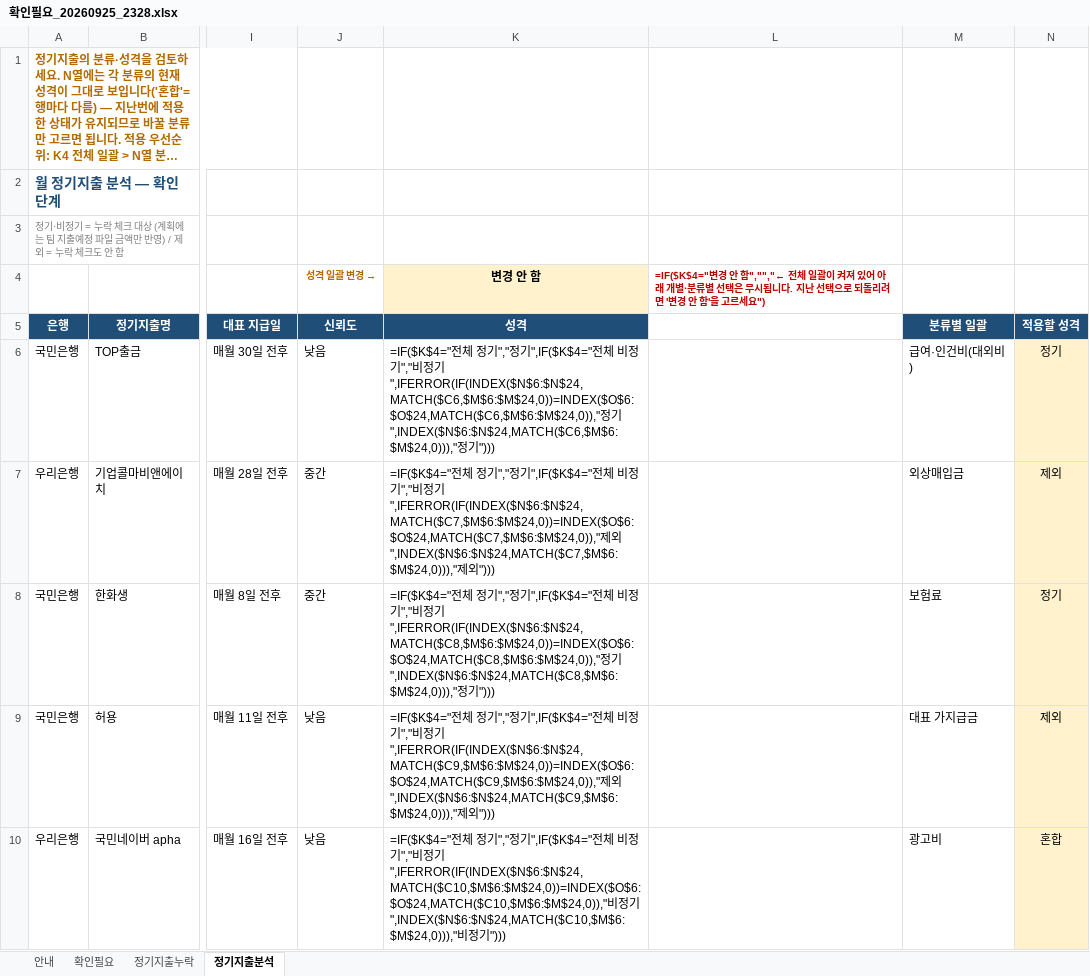
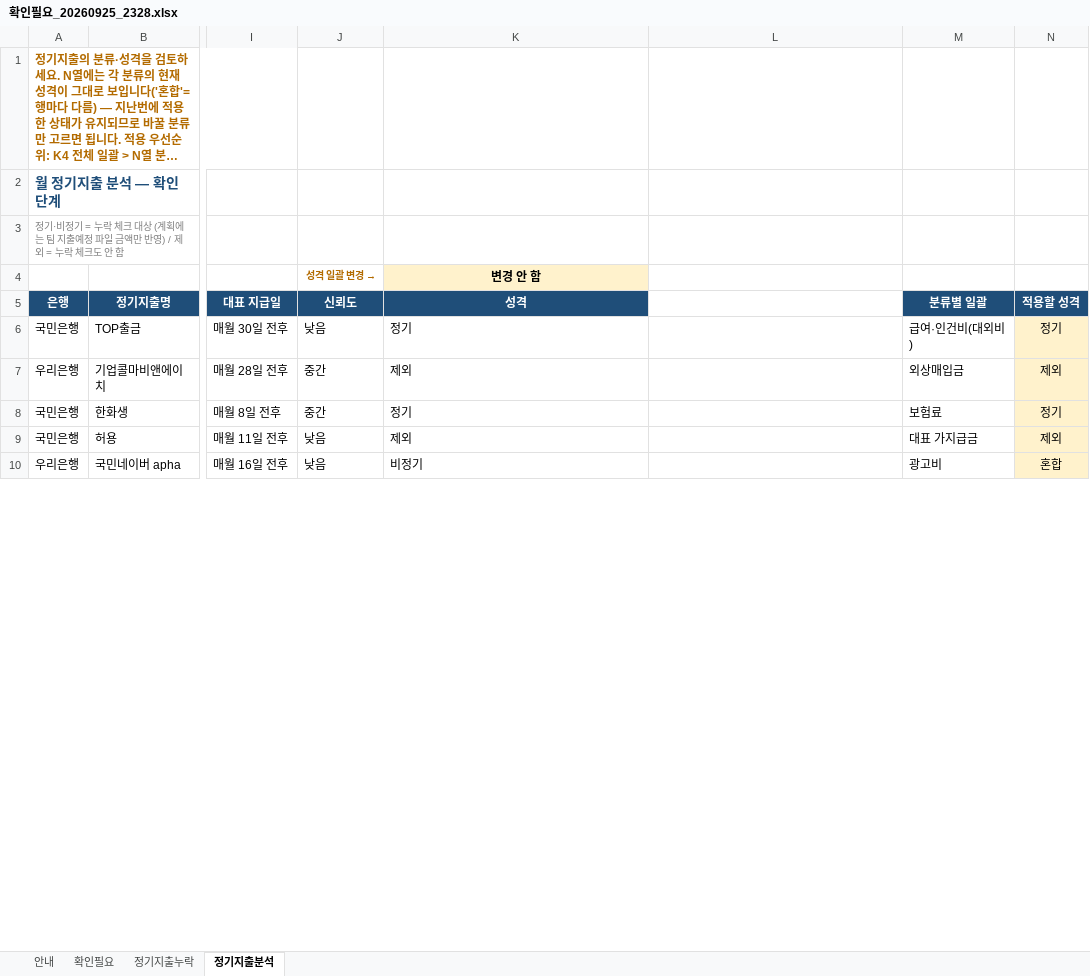
Before and after one commit to goldgarden9620419-maker/mynotes, an Excel workbook: 01-Projects/에이팜건강-주간자금계획-자동화/자금계획_자동화/06_확인필요/확인필요_20260925_2328.xlsx, sheet 정기지출분석, drawn as a sheet; only a part is shown, gaps mark what is left out; long unchanged cells end in …; values as stored, in another font and other column widths than the file's, no borders; formulas without a stored value are shown as written; the diff covers the shown part only; the diff names each change by its address in the sheet, - before the commit and + after, or states it on an @@ line.

```diff
--- a/01-Projects/에이팜건강-주간자금계획-자동화/자금계획_자동화/06_확인필요/확인필요_20260925_2328.xlsx (sheet 정기지출분석)
+++ b/01-Projects/에이팜건강-주간자금계획-자동화/자금계획_자동화/06_확인필요/확인필요_20260925_2328.xlsx (sheet 정기지출분석)
-L4: =IF($K$4="변경 안 함","","← 전체 일괄이 켜져 있어 아래 개별·분류별 선택은 무시됩니다. 지난 선택으로 되돌리려면 '변경 안 함'을 고르세요")
+L4: (empty)
-K6 (성격): =IF($K$4="전체 정기","정기",IF($K$4="전체 비정기","비정기",IFERROR(IF(INDEX($N$6:$N$24,MATCH($C6,$M$6:$M$24,0))=INDEX($O$6:$O$24,MATCH($C6,$M$6:$M$24,0)),"정기",INDEX($N$6:$N$24,MATCH($C6,$M$6:$M$24,0))),"정기")))
+K6 (성격): 정기
-K7 (성격): =IF($K$4="전체 정기","정기",IF($K$4="전체 비정기","비정기",IFERROR(IF(INDEX($N$6:$N$24,MATCH($C7,$M$6:$M$24,0))=INDEX($O$6:$O$24,MATCH($C7,$M$6:$M$24,0)),"제외",INDEX($N$6:$N$24,MATCH($C7,$M$6:$M$24,0))),"제외")))
+K7 (성격): 제외
-K8 (성격): =IF($K$4="전체 정기","정기",IF($K$4="전체 비정기","비정기",IFERROR(IF(INDEX($N$6:$N$24,MATCH($C8,$M$6:$M$24,0))=INDEX($O$6:$O$24,MATCH($C8,$M$6:$M$24,0)),"정기",INDEX($N$6:$N$24,MATCH($C8,$M$6:$M$24,0))),"정기")))
+K8 (성격): 정기
-K9 (성격): =IF($K$4="전체 정기","정기",IF($K$4="전체 비정기","비정기",IFERROR(IF(INDEX($N$6:$N$24,MATCH($C9,$M$6:$M$24,0))=INDEX($O$6:$O$24,MATCH($C9,$M$6:$M$24,0)),"제외",INDEX($N$6:$N$24,MATCH($C9,$M$6:$M$24,0))),"제외")))
+K9 (성격): 제외
-K10 (성격): =IF($K$4="전체 정기","정기",IF($K$4="전체 비정기","비정기",IFERROR(IF(INDEX($N$6:$N$24,MATCH($C10,$M$6:$M$24,0))=INDEX($O$6:$O$24,MATCH($C10,$M$6:$M$24,0)),"비정기",INDEX($N$6:$N$24,MATCH($C10,$M$6:$M$24,0))),"비정기")))
+K10 (성격): 비정기
```
Also changed, not shown: 48 edited cells elsewhere in this sheet, sheet 안내, 3 other files.
